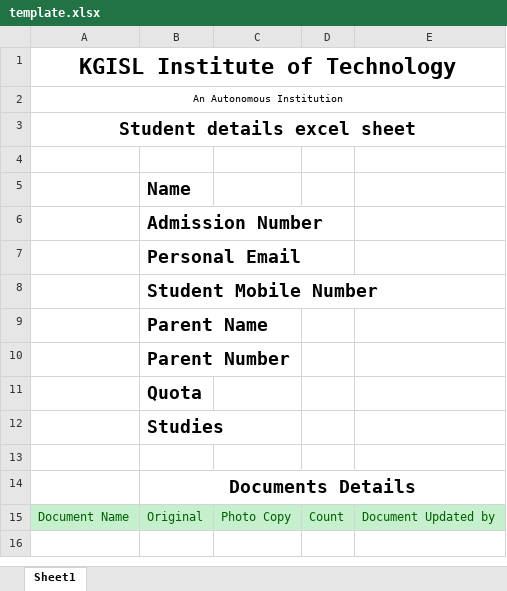
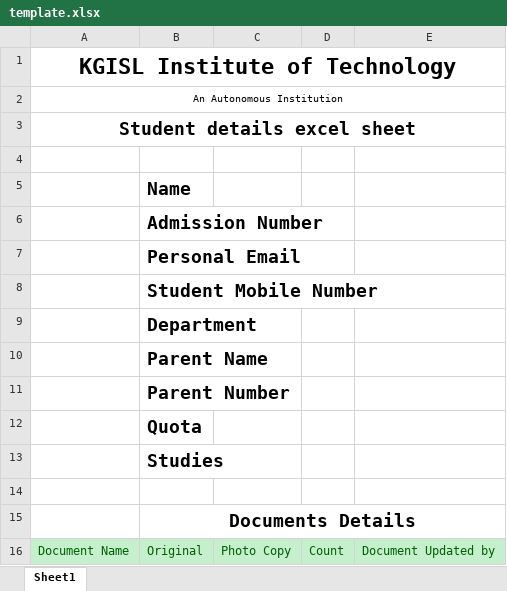
Before and after one commit to YogeshVenugopal/Certificate_tracker, an Excel workbook: Server/files/template.xlsx, sheet Sheet1, drawn as a sheet; values as stored, in another font and other column widths than the file's, no borders; the diff names each change by its address in the sheet, - before the commit and + after, or states it on an @@ line.

```diff
--- a/Server/files/template.xlsx (sheet Sheet1)
+++ b/Server/files/template.xlsx (sheet Sheet1)
+row 9:  | Department
```
Also changed, not shown: 1 other file.
